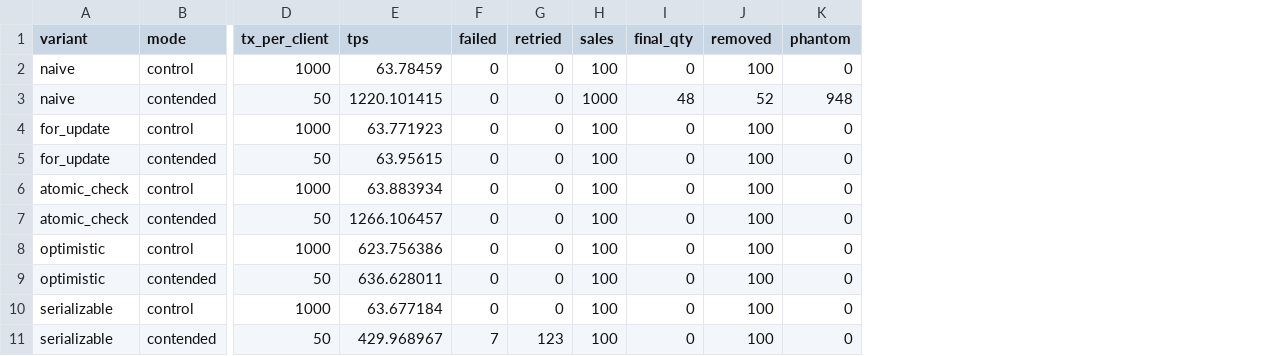
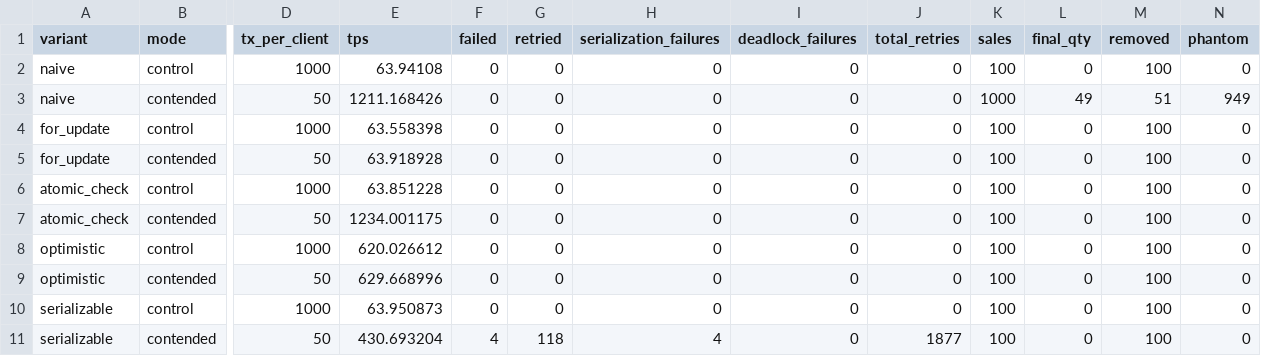
Before and after one commit to Haswanth-Dasari/Butterfly-Effect, a CSV file: experiments/results/exp1_last_loaf.csv, drawn as a sheet; only a part is shown, gaps mark what is left out; addresses are those after the commit; the diff names each change by its address in the sheet, - before the commit and + after, or states it on an @@ line.

Commit message:
fix: report failure types in concurrency experiments

```diff
--- a/experiments/results/exp1_last_loaf.csv
+++ b/experiments/results/exp1_last_loaf.csv
+column H (serialization_failures), rows 2-11: 0 | 0 | 0 | 0 | 0 | 0 | 0 | 0 | 0 | 4
+column I (deadlock_failures), rows 2-11: all 0
+column J (total_retries), rows 2-11: 0 | 0 | 0 | 0 | 0 | 0 | 0 | 0 | 0 | 1877
-E2 (tps): 63.78459
+E2 (tps): 63.94108
-E3 (tps): 1220.101415
+E3 (tps): 1211.168426
-L3 (final_qty): 48
+L3 (final_qty): 49
-M3 (removed): 52
+M3 (removed): 51
-N3 (phantom): 948
+N3 (phantom): 949
-E4 (tps): 63.771923
+E4 (tps): 63.558398
-E5 (tps): 63.95615
+E5 (tps): 63.918928
-E6 (tps): 63.883934
+E6 (tps): 63.851228
-E7 (tps): 1266.106457
+E7 (tps): 1234.001175
-E8 (tps): 623.756386
+E8 (tps): 620.026612
-E9 (tps): 636.628011
+E9 (tps): 629.668996
-E10 (tps): 63.677184
+E10 (tps): 63.950873
-E11 (tps): 429.968967
+E11 (tps): 430.693204
-F11 (failed): 7
+F11 (failed): 4
-G11 (retried): 123
+G11 (retried): 118
```
Also changed, not shown: 4 other files.
